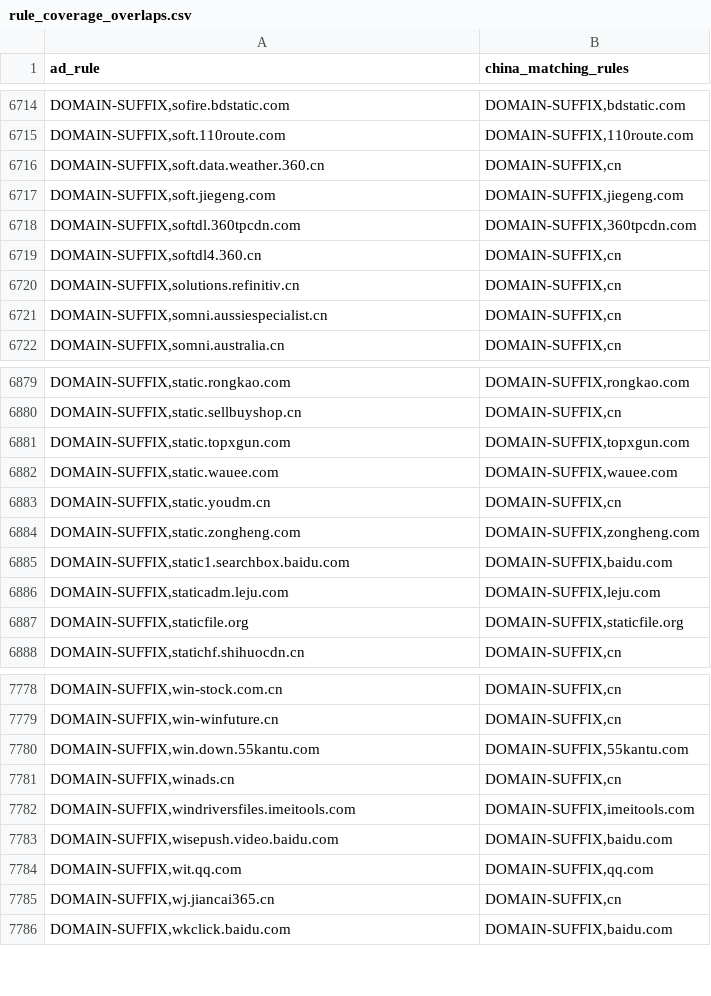
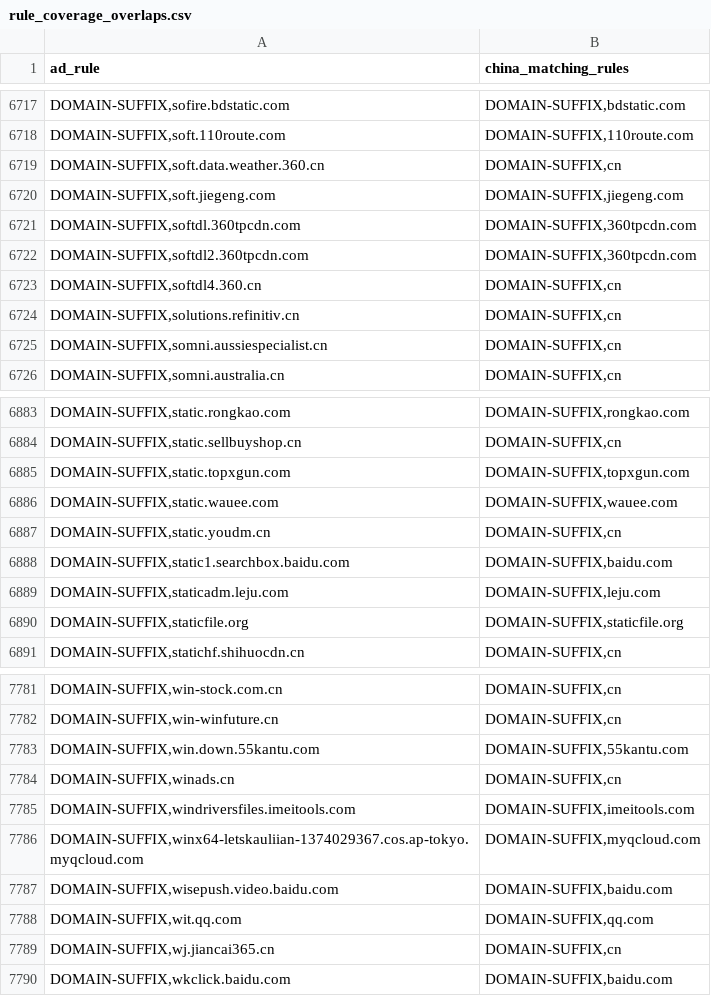
Before and after one commit to master-zen/Net-Link, a CSV file: data/reports/rule_coverage_overlaps.csv, drawn as a sheet; only a part is shown, gaps mark what is left out; removed rows and columns are numbered as before the commit, all else as after; the diff covers the shown part only; the diff names each change by its address in the sheet, - before the commit and + after, or states it on an @@ line.

```diff
--- a/data/reports/rule_coverage_overlaps.csv
+++ b/data/reports/rule_coverage_overlaps.csv
+row 6722: DOMAIN-SUFFIX,softdl2.360tpcdn.com | DOMAIN-SUFFIX,360tpcdn.com
-row 6884: DOMAIN-SUFFIX,static.zongheng.com | DOMAIN-SUFFIX,zongheng.com
+row 7786: DOMAIN-SUFFIX,winx64-letskauliian-1374029367.cos.ap-tokyo.myqcloud.com | DOMAIN-SUFFIX,myqcloud.com
```
Also changed, not shown: 4 added rows and 1 removed row elsewhere in this file, 7 other files.
